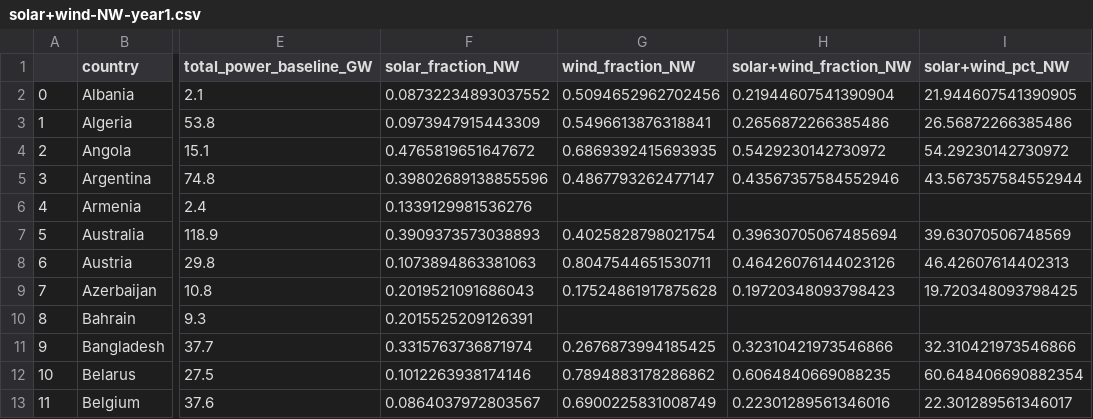
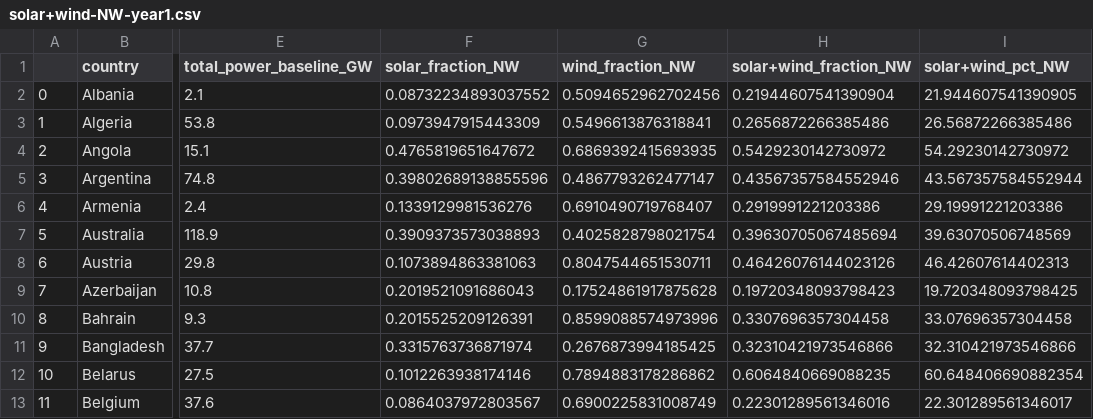
Before and after one commit to allfed/Renewables-Nuclear-Winter, a CSV file: results/solar+wind-NW-year1.csv, drawn as a sheet; only a part is shown, gaps mark what is left out; the diff covers the shown part only; the diff names each change by its address in the sheet, - before the commit and + after, or states it on an @@ line.

```diff
--- a/results/solar+wind-NW-year1.csv
+++ b/results/solar+wind-NW-year1.csv
-G6 (wind_fraction_NW): (empty)
+G6 (wind_fraction_NW): 0.6910490719768407
-H6 (solar+wind_fraction_NW): (empty)
+H6 (solar+wind_fraction_NW): 0.2919991221203386
-I6 (solar+wind_pct_NW): (empty)
+I6 (solar+wind_pct_NW): 29.19991221203386
-G10 (wind_fraction_NW): (empty)
+G10 (wind_fraction_NW): 0.8599088574973996
-H10 (solar+wind_fraction_NW): (empty)
+H10 (solar+wind_fraction_NW): 0.3307696357304458
-I10 (solar+wind_pct_NW): (empty)
+I10 (solar+wind_pct_NW): 33.07696357304458
```
Also changed, not shown: 96 edited cells elsewhere in this file, results/baseline_seasonality_solar_power_countries.csv, results/baseline_seasonality_wind_power_countries.csv, 17 other files.
